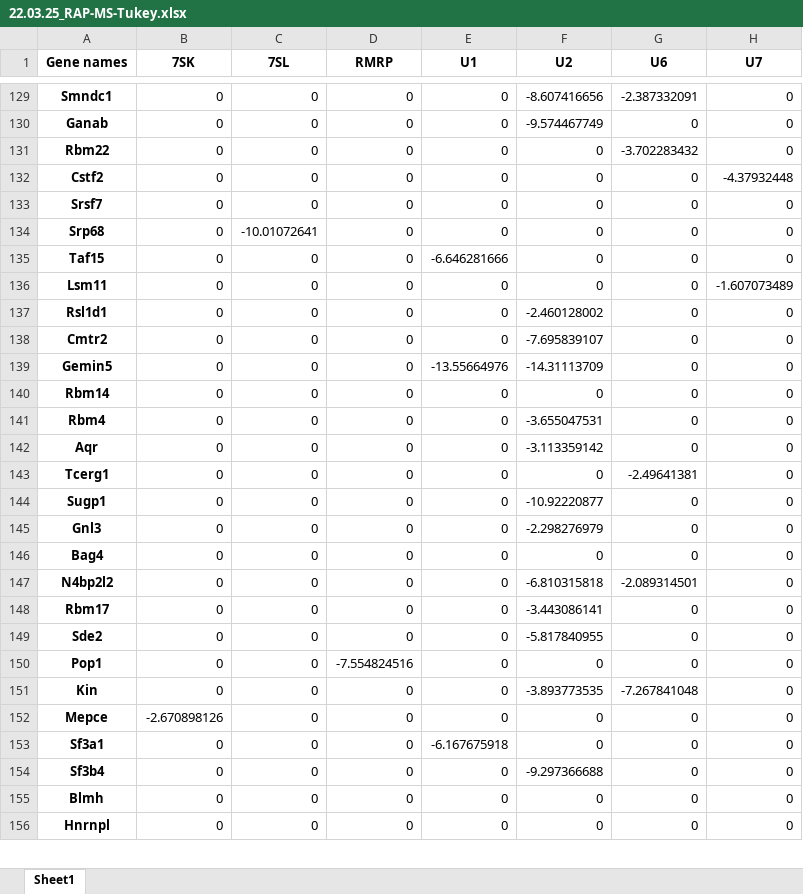
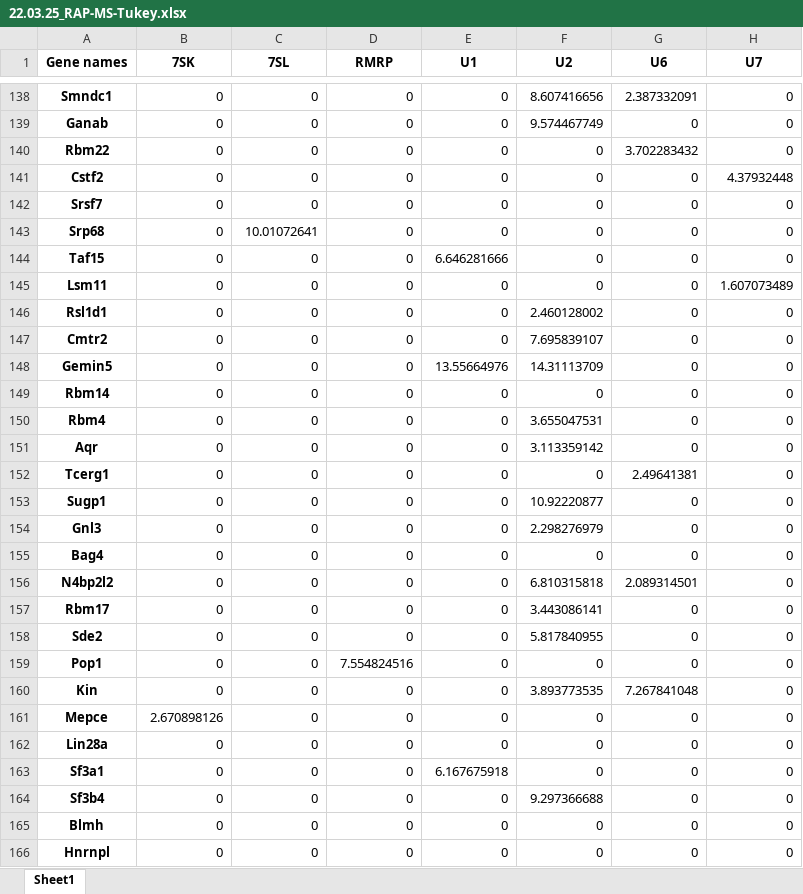
Before and after one commit to dhonson-lncrna/rapmstools, an Excel workbook: 22.03.25_RAP-MS-Tukey.xlsx, sheet Sheet1, drawn as a sheet; only a part is shown, gaps mark what is left out; values as stored, in another font and other column widths than the file's, no borders; addresses are those after the commit; the diff covers the shown part only; the diff names each change by its address in the sheet, - before the commit and + after, or states it on an @@ line.

```diff
--- a/22.03.25_RAP-MS-Tukey.xlsx (sheet Sheet1)
+++ b/22.03.25_RAP-MS-Tukey.xlsx (sheet Sheet1)
-F138 (U2): -8.607416656
+F138 (U2): 8.607416656
-G138 (U6): -2.387332091
+G138 (U6): 2.387332091
-F139 (U2): -9.574467749
+F139 (U2): 9.574467749
-G140 (U6): -3.702283432
+G140 (U6): 3.702283432
-H141 (U7): -4.37932448
+H141 (U7): 4.37932448
-C143 (7SL): -10.01072641
+C143 (7SL): 10.01072641
-E144 (U1): -6.646281666
+E144 (U1): 6.646281666
-H145 (U7): -1.607073489
+H145 (U7): 1.607073489
-F146 (U2): -2.460128002
+F146 (U2): 2.460128002
-F147 (U2): -7.695839107
+F147 (U2): 7.695839107
-E148 (U1): -13.55664976
+E148 (U1): 13.55664976
-F148 (U2): -14.31113709
+F148 (U2): 14.31113709
-F150 (U2): -3.655047531
+F150 (U2): 3.655047531
-F151 (U2): -3.113359142
+F151 (U2): 3.113359142
-G152 (U6): -2.49641381
+G152 (U6): 2.49641381
-F153 (U2): -10.92220877
+F153 (U2): 10.92220877
-F154 (U2): -2.298276979
+F154 (U2): 2.298276979
-F156 (U2): -6.810315818
+F156 (U2): 6.810315818
-G156 (U6): -2.089314501
+G156 (U6): 2.089314501
-F157 (U2): -3.443086141
+F157 (U2): 3.443086141
-F158 (U2): -5.817840955
+F158 (U2): 5.817840955
-D159 (RMRP): -7.554824516
+D159 (RMRP): 7.554824516
-F160 (U2): -3.893773535
+F160 (U2): 3.893773535
-G160 (U6): -7.267841048
+G160 (U6): 7.267841048
-B161 (7SK): -2.670898126
+B161 (7SK): 2.670898126
+row 162: Lin28a | 0 | 0 | 0 | 0 | 0 | 0 | 0
-E163 (U1): -6.167675918
+E163 (U1): 6.167675918
-F164 (U2): -9.297366688
+F164 (U2): 9.297366688
```
Also changed, not shown: 14 added rows and 163 edited cells elsewhere in this sheet, 23 other files.
